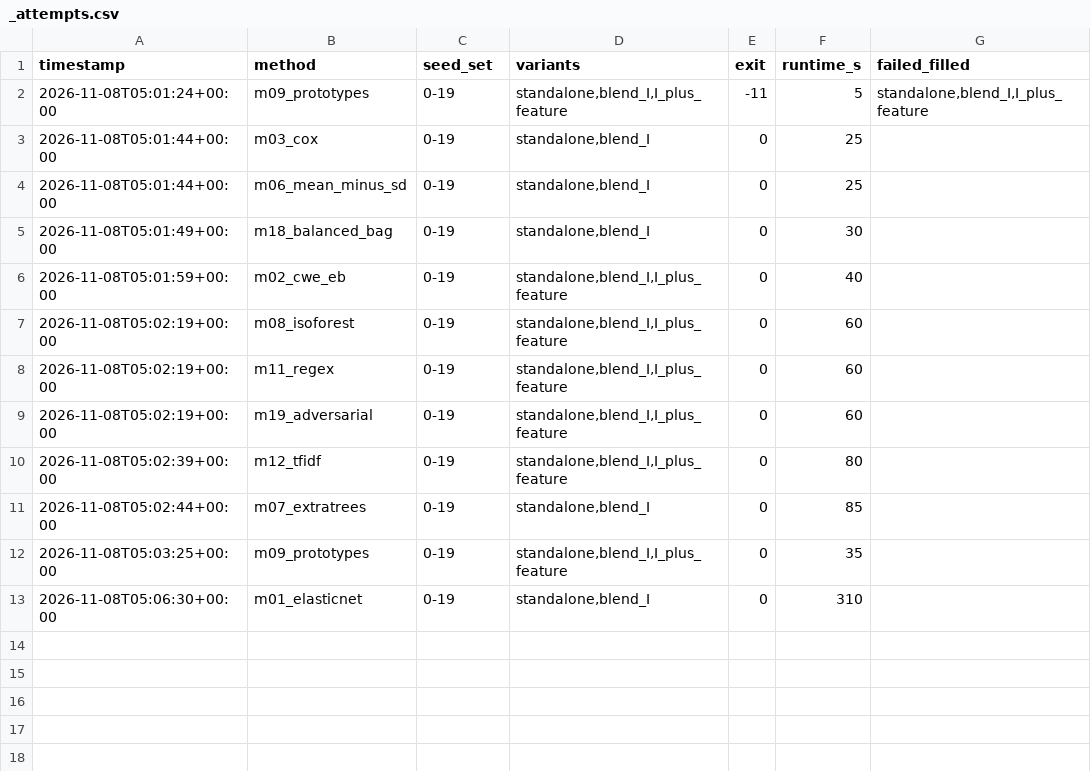
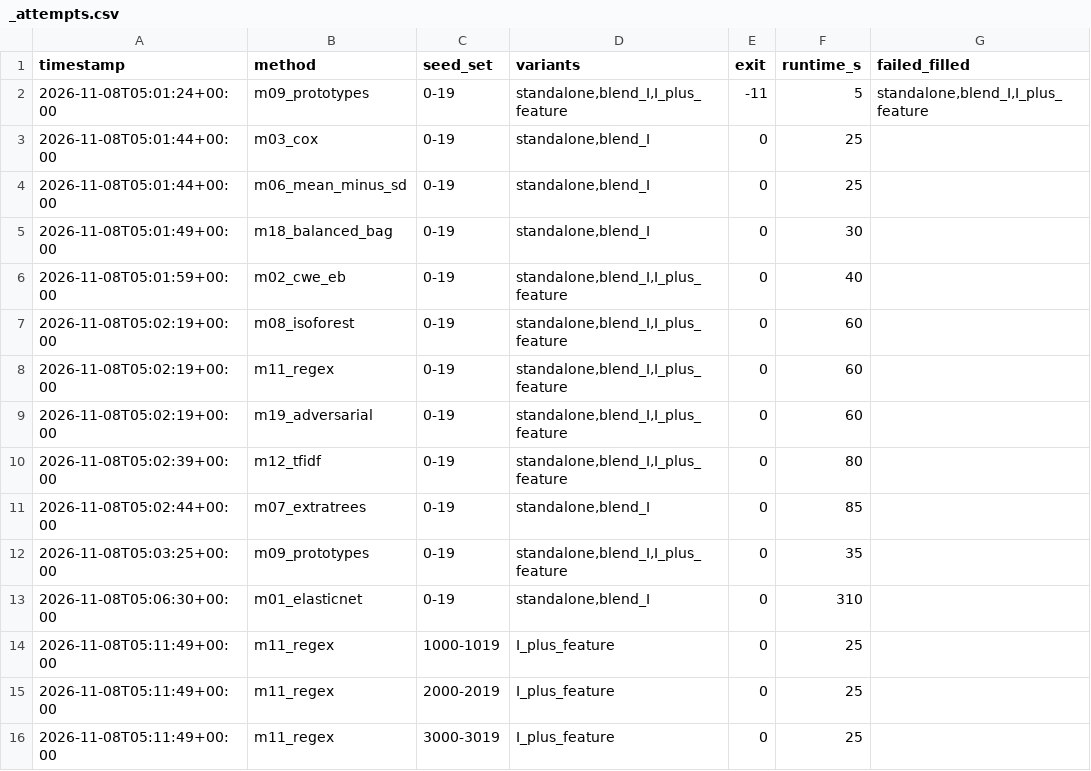
Before and after one commit to jackwwinstanley/fortres, a CSV file: outputs/zoo/_attempts.csv, drawn as a sheet.

```diff
--- a/outputs/zoo/_attempts.csv
+++ b/outputs/zoo/_attempts.csv
@@ -13 +13,4 @@ timestamp,method,seed_set,variants,exit,runtime_s,failed_filled
 2026-11-08T05:06:30+00:00,m01_elasticnet,0-19,"standalone,blend_I",0,310,
+2026-11-08T05:11:49+00:00,m11_regex,1000-1019,I_plus_feature,0,25,
+2026-11-08T05:11:49+00:00,m11_regex,2000-2019,I_plus_feature,0,25,
+2026-11-08T05:11:49+00:00,m11_regex,3000-3019,I_plus_feature,0,25,
```
Also changed, not shown: 5 other files.
